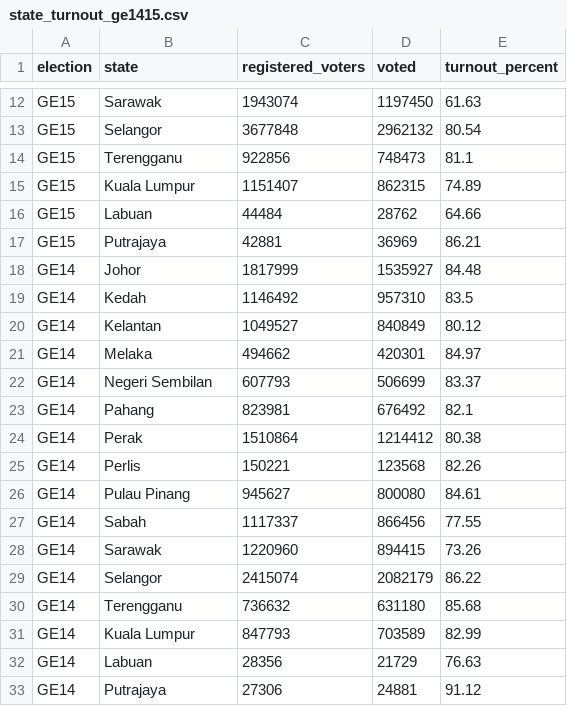
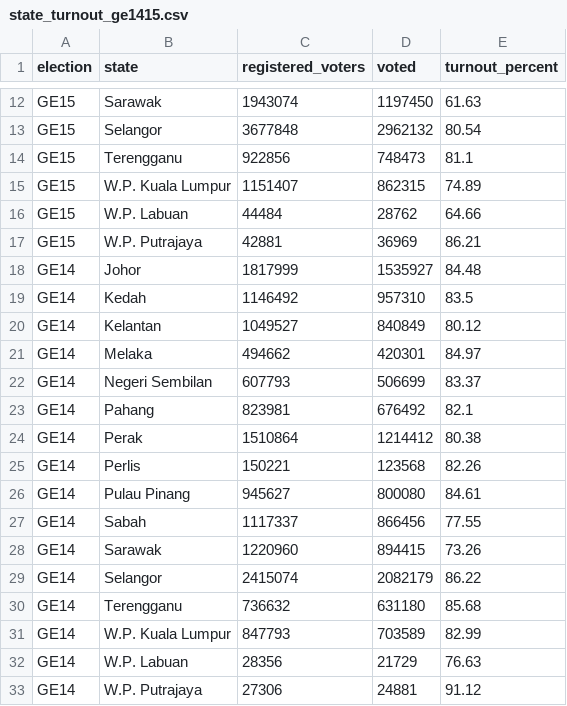
Before and after one commit to Aiyaya78/FIT3179-Week10-Homework, a CSV file: data/state_turnout_ge1415.csv, drawn as a sheet; only a part is shown, gaps mark what is left out.

Commit message:
Update state_turnout_ge1415.csv

```diff
--- a/data/state_turnout_ge1415.csv
+++ b/data/state_turnout_ge1415.csv
@@ -14,5 +14,5 @@ GE15,Selangor,3677848,2962132,80.54
 GE15,Terengganu,922856,748473,81.1
-GE15,Kuala Lumpur,1151407,862315,74.89
-GE15,Labuan,44484,28762,64.66
-GE15,Putrajaya,42881,36969,86.21
+GE15,W.P. Kuala Lumpur,1151407,862315,74.89
+GE15,W.P. Labuan,44484,28762,64.66
+GE15,W.P. Putrajaya,42881,36969,86.21
 GE14,Johor,1817999,1535927,84.48
@@ -30,4 +30,4 @@ GE14,Selangor,2415074,2082179,86.22
 GE14,Terengganu,736632,631180,85.68
-GE14,Kuala Lumpur,847793,703589,82.99
-GE14,Labuan,28356,21729,76.63
-GE14,Putrajaya,27306,24881,91.12
+GE14,W.P. Kuala Lumpur,847793,703589,82.99
+GE14,W.P. Labuan,28356,21729,76.63
+GE14,W.P. Putrajaya,27306,24881,91.12
```
